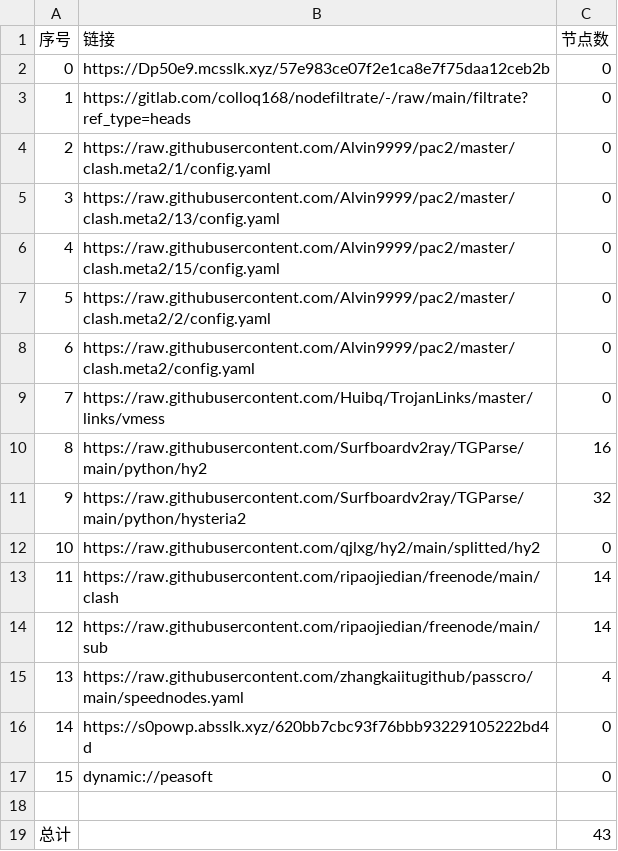
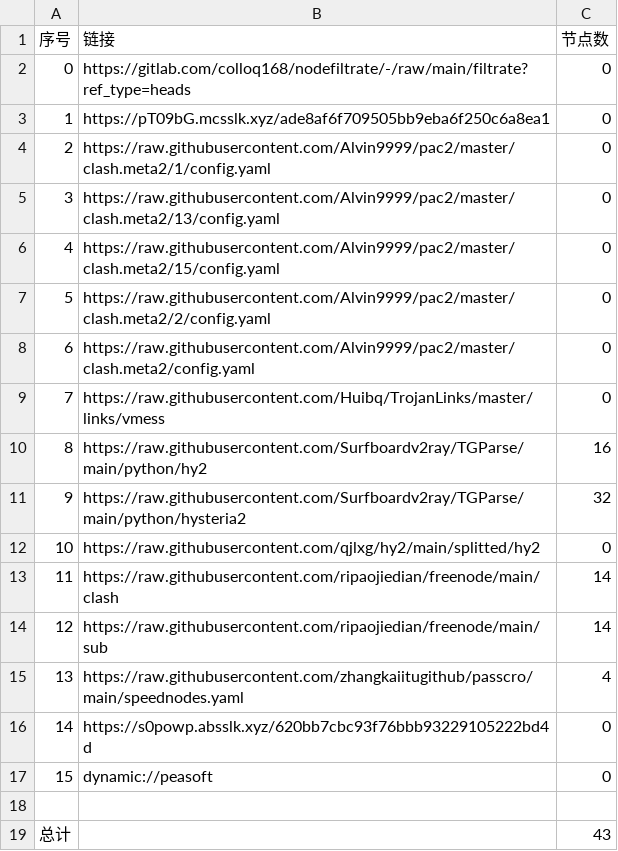
Before and after one commit to chengaopan/AutoMergePublicNodes, a CSV file: list_result.csv, drawn as a sheet.

```diff
--- a/list_result.csv
+++ b/list_result.csv
@@ -1,4 +1,4 @@
 序号,链接,节点数
-0,https://Dp50e9.mcsslk.xyz/57e983ce07f2e1ca8e7f75daa12ceb2b,0
-1,https://gitlab.com/colloq168/nodefiltrate/-/raw/main/filtrate?ref_type=heads,0
+0,https://gitlab.com/colloq168/nodefiltrate/-/raw/main/filtrate?ref_type=heads,0
+1,https://pT09bG.mcsslk.xyz/ade8af6f709505bb9eba6f250c6a8ea1,0
 2,https://raw.githubusercontent.com/Alvin9999/pac2/master/clash.meta2/1/config.yaml,0
```
Also changed, not shown: 3 other files.
